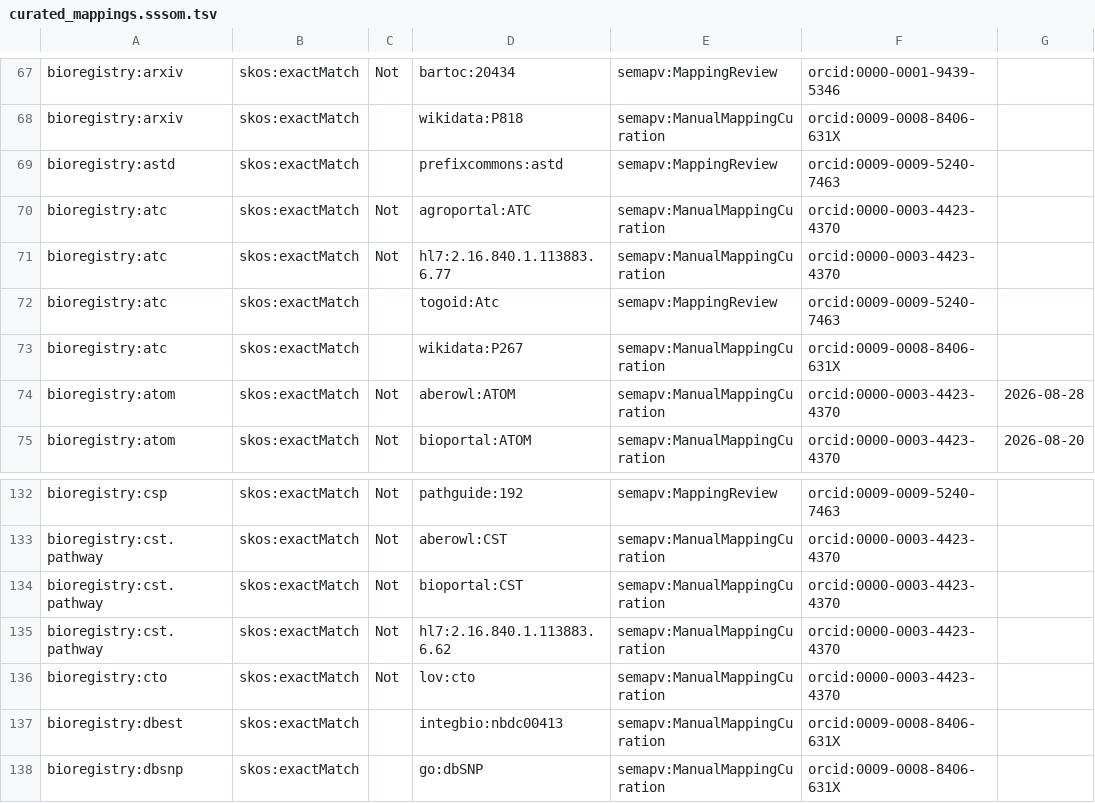
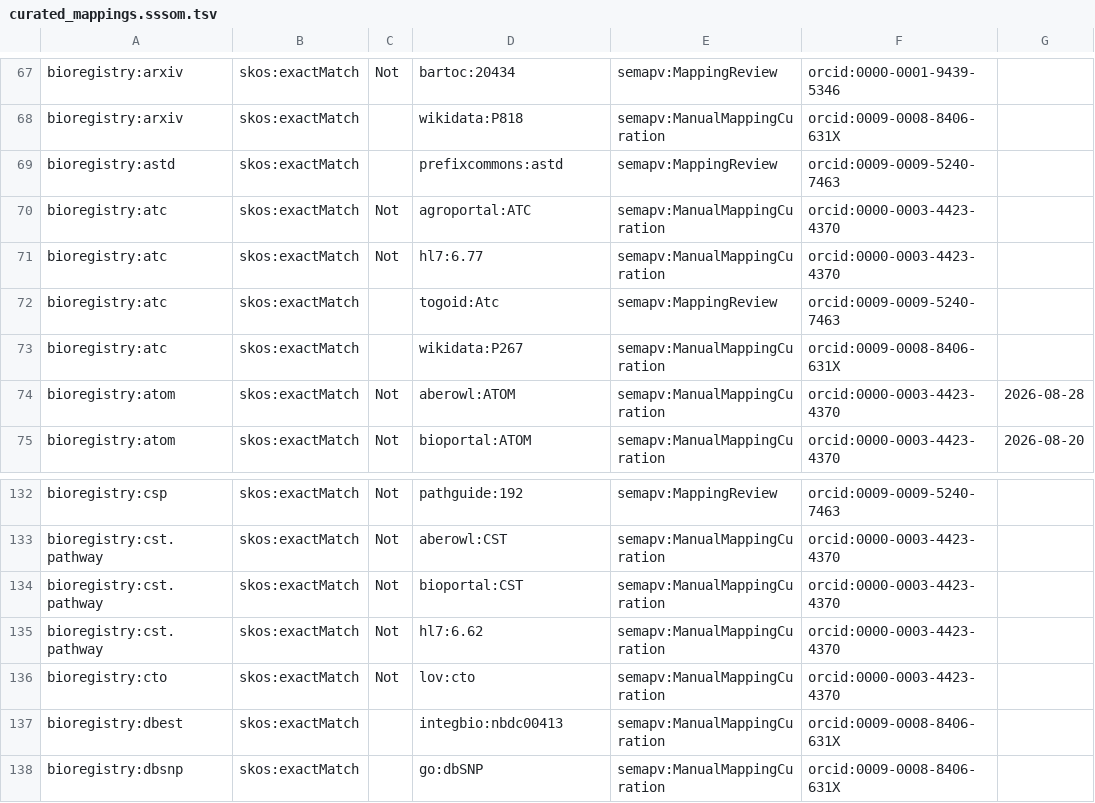
Before and after one commit to biopragmatics/bioregistry, a TSV file: src/bioregistry/data/curated_mappings.sssom.tsv, drawn as a sheet; only a part is shown, gaps mark what is left out; the diff names each change by its address in the sheet, - before the commit and + after, or states it on an @@ line.

Commit message:
Update metaregistry data (#2117)
- take substring of HL7 identifiers that only correspond to HL7
namespace
- streamline paper ranking not to need to write to the disk
- fix some broken examples

```diff
--- a/src/bioregistry/data/curated_mappings.sssom.tsv
+++ b/src/bioregistry/data/curated_mappings.sssom.tsv
-D71: hl7:2.16.840.1.113883.6.77
+D71: hl7:6.77
-D135: hl7:2.16.840.1.113883.6.62
+D135: hl7:6.62
```
Also changed, not shown: 8 other files.
